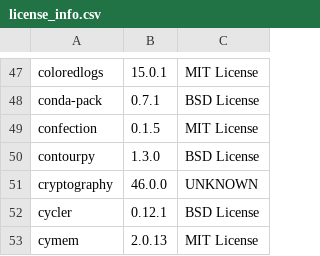
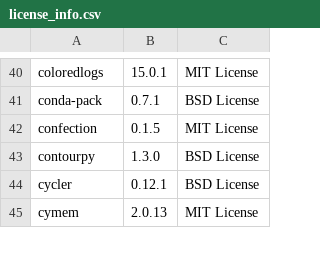
Before and after one commit to Snomaan6846/MLServer, a CSV file: licenses/license_info.csv, drawn as a sheet; only a part is shown, gaps mark what is left out; the diff covers the shown part only; the diff names each change by its address in the sheet, - before the commit and + after, or states it on an @@ line.

```diff
--- a/licenses/license_info.csv
+++ b/licenses/license_info.csv
-row 51: cryptography | 46.0.0 | UNKNOWN
```
Also changed, not shown: 46 removed rows elsewhere in this file, licenses/license_info.no_versions.csv, 44 other files.
